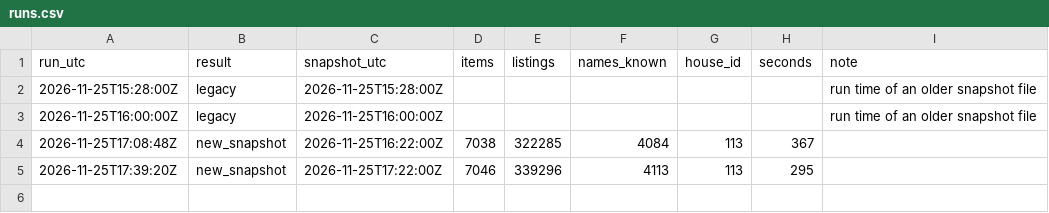
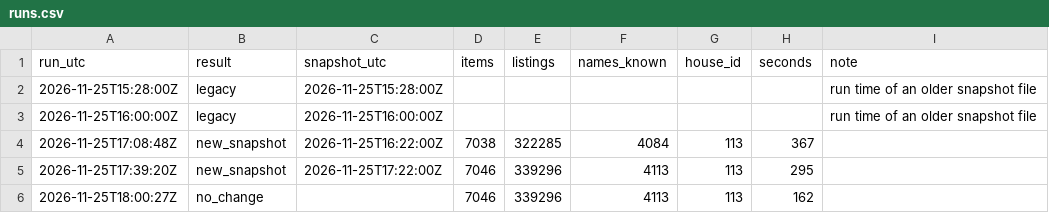
Before and after one commit to bolljohan1234/wowforeverAH, a CSV file: runs.csv, drawn as a sheet; the diff names each change by its address in the sheet, - before the commit and + after, or states it on an @@ line.

```diff
--- a/runs.csv
+++ b/runs.csv
+row 6: 2026-11-25T18:00:27Z | no_change |  | 7046 | 339296 | 4113 | 113 | 162
```
